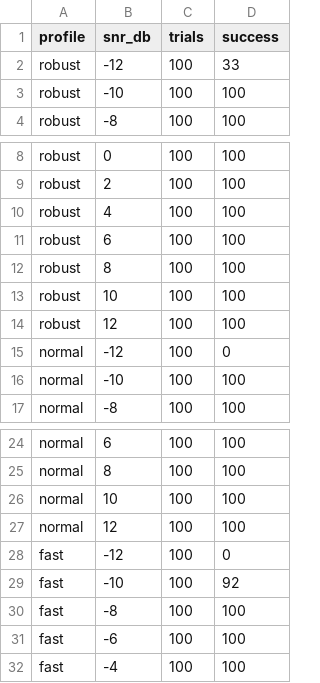
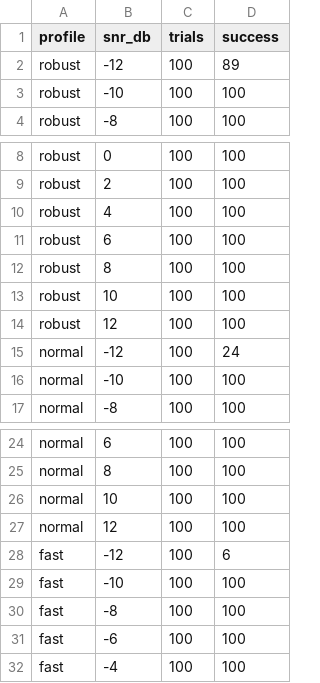
Before and after one commit to averbel/transmision_datos_ondas_audibles, a CSV file: mi_version/bench_resultados.csv, drawn as a sheet; only a part is shown, gaps mark what is left out.

```diff
--- a/mi_version/bench_resultados.csv
+++ b/mi_version/bench_resultados.csv
@@ -1,3 +1,3 @@
 profile,snr_db,trials,success
-robust,-12,100,33
+robust,-12,100,89
 robust,-10,100,100
@@ -14,3 +14,3 @@ robust,10,100,100
 robust,12,100,100
-normal,-12,100,0
+normal,-12,100,24
 normal,-10,100,100
@@ -27,4 +27,4 @@ normal,10,100,100
 normal,12,100,100
-fast,-12,100,0
-fast,-10,100,92
+fast,-12,100,6
+fast,-10,100,100
 fast,-8,100,100
```
Also changed, not shown: 14 other files.
